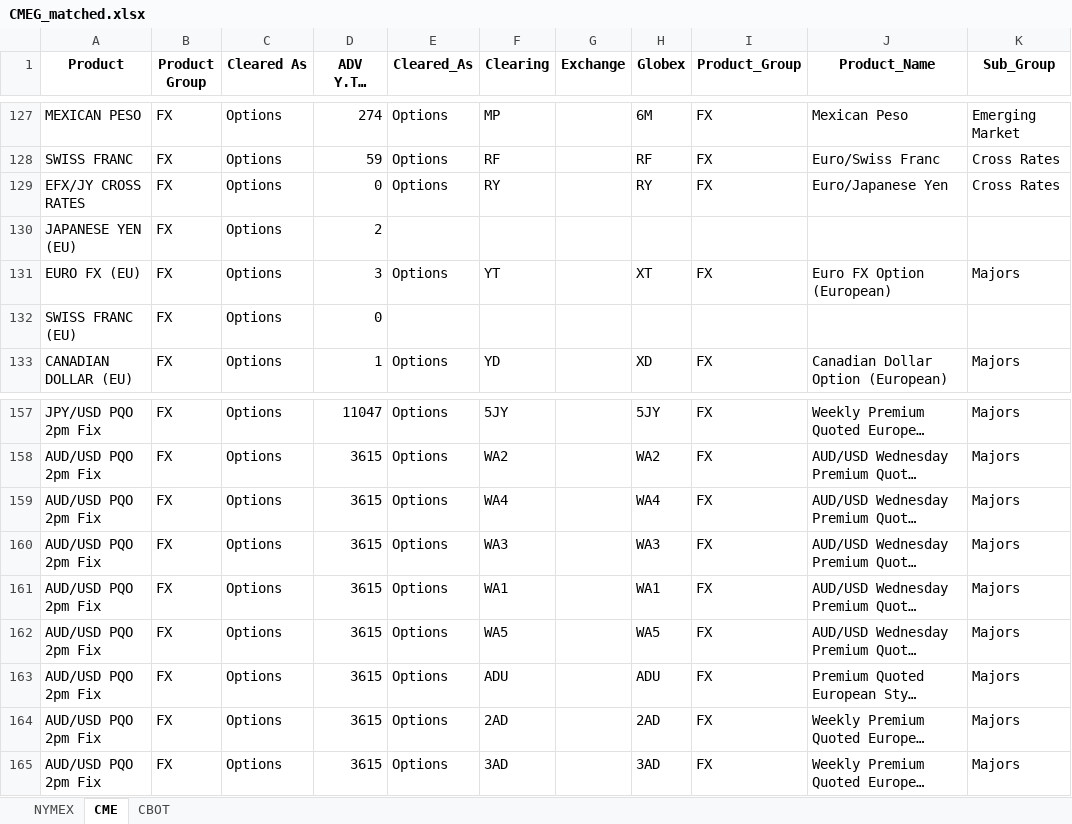
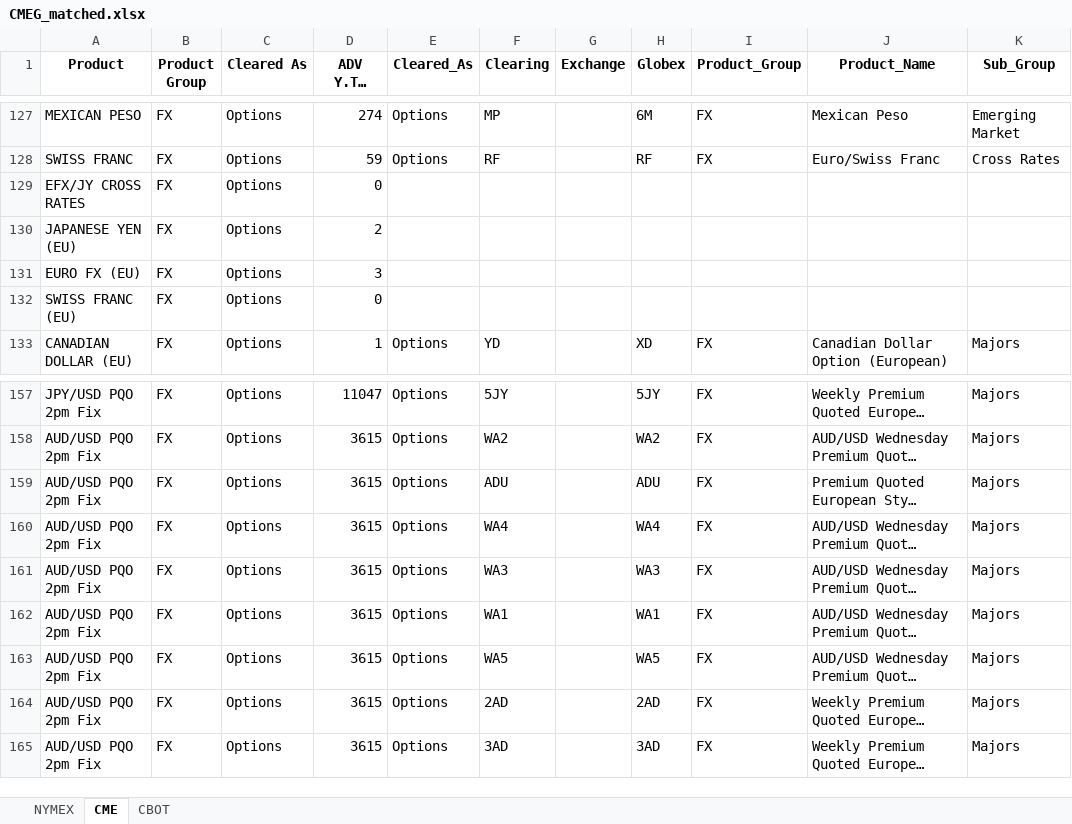
Before and after one commit to sheryllan/LiquidPy, an Excel workbook: recordcleaner/CMEG_matched.xlsx, sheet CME, drawn as a sheet; only a part is shown, gaps mark what is left out; long unchanged cells end in …; values as stored, in another font and other column widths than the file's, no borders; the diff covers the shown part only; the diff names each change by its address in the sheet, - before the commit and + after, or states it on an @@ line.

```diff
--- a/recordcleaner/CMEG_matched.xlsx (sheet CME)
+++ b/recordcleaner/CMEG_matched.xlsx (sheet CME)
-E129 (Cleared_As): Options
+E129 (Cleared_As): (empty)
-F129 (Clearing): RY
+F129 (Clearing): (empty)
-H129 (Globex): RY
+H129 (Globex): (empty)
-I129 (Product_Group): FX
+I129 (Product_Group): (empty)
-J129 (Product_Name): Euro/Japanese Yen
+J129 (Product_Name): (empty)
-K129 (Sub_Group): Cross Rates
+K129 (Sub_Group): (empty)
-E131 (Cleared_As): Options
+E131 (Cleared_As): (empty)
-F131 (Clearing): YT
+F131 (Clearing): (empty)
-H131 (Globex): XT
+H131 (Globex): (empty)
-I131 (Product_Group): FX
+I131 (Product_Group): (empty)
-J131 (Product_Name): Euro FX Option (European)
+J131 (Product_Name): (empty)
-K131 (Sub_Group): Majors
+K131 (Sub_Group): (empty)
@@ row 163 moved to row 159: AUD/USD PQO 2pm Fix @@
```
Also changed, not shown: 50 added rows, 3 moved rows and 30 edited cells elsewhere in this sheet, sheet CBOT, 3 other files.
